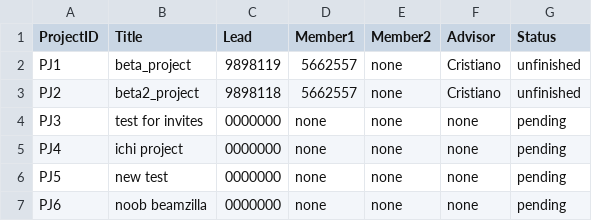
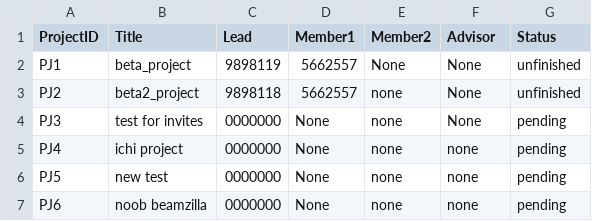
Before and after one commit to NeonRST/final_compro, a CSV file: project.csv, drawn as a sheet.

```diff
--- a/project.csv
+++ b/project.csv
@@ -1,7 +1,7 @@
 ProjectID,Title,Lead,Member1,Member2,Advisor,Status
-PJ1,beta_project,9898119,5662557,none,Cristiano,unfinished
-PJ2,beta2_project,9898118,5662557,none,Cristiano,unfinished
-PJ3,test for invites,0000000,none,none,none,pending
-PJ4,ichi project,0000000,none,none,none,pending
-PJ5,new test,0000000,none,none,none,pending
-PJ6,noob beamzilla,0000000,none,none,none,pending
+PJ1,beta_project,9898119,5662557,None,None,unfinished
+PJ2,beta2_project,9898118,5662557,none,None,unfinished
+PJ3,test for invites,0000000,None,none,None,pending
+PJ4,ichi project,0000000,None,none,none,pending
+PJ5,new test,0000000,None,none,none,pending
+PJ6,noob beamzilla,0000000,None,none,none,pending
```
Also changed, not shown: 3 other files.
